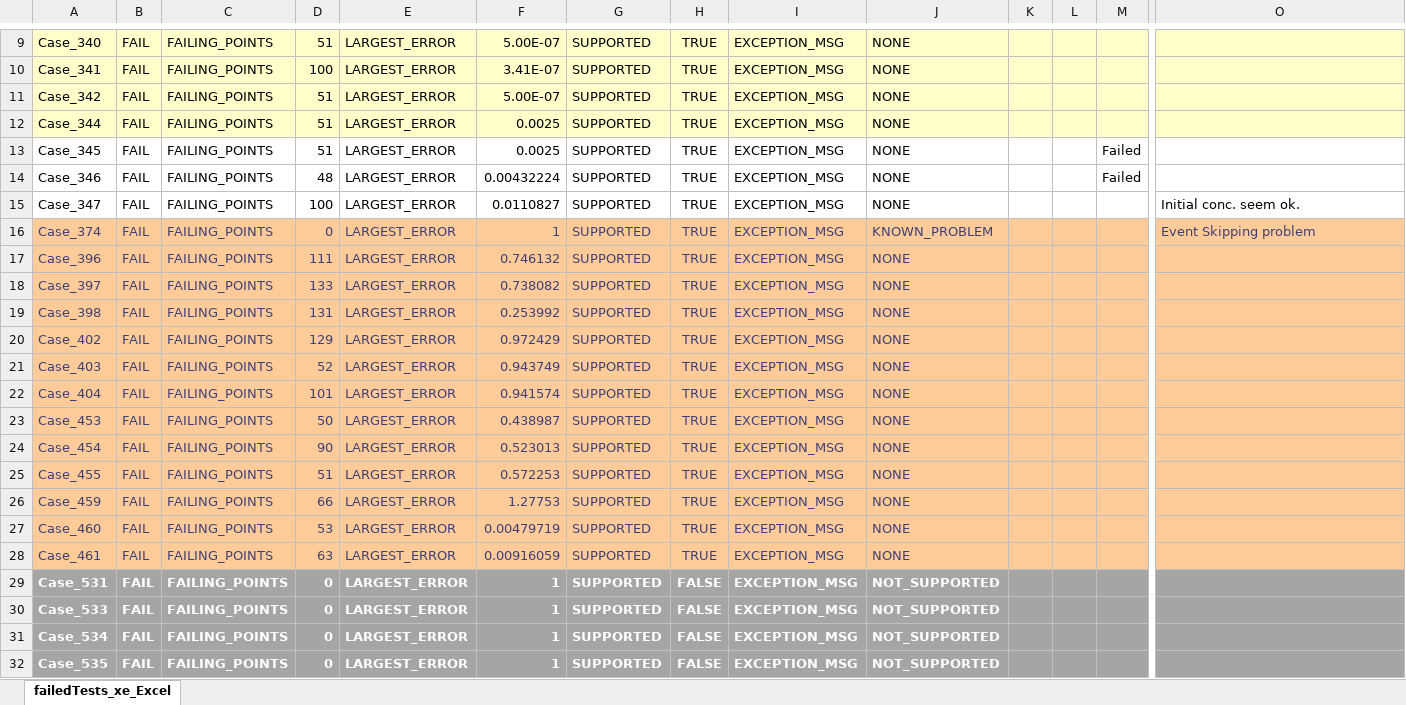
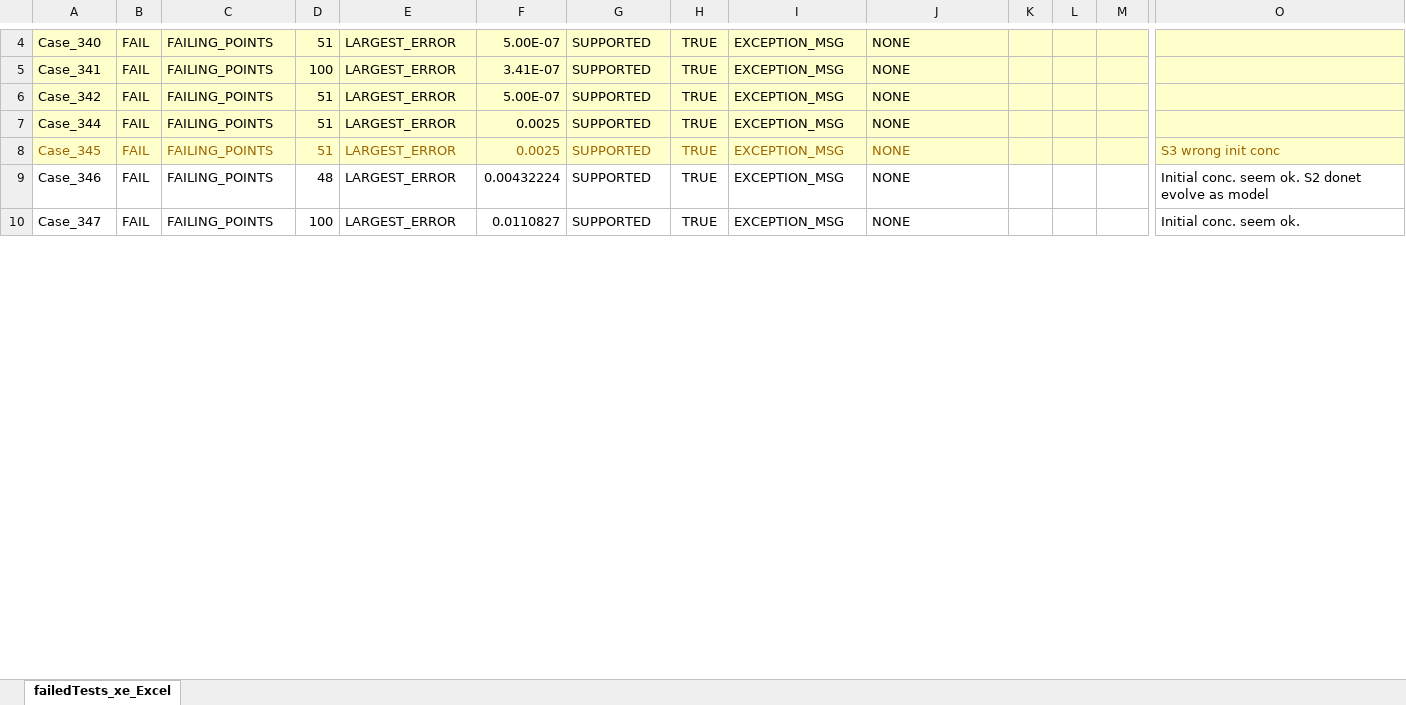
Before and after one commit to gregmedlock/roadrunnerwork, an Excel workbook: Misc/TestSuiteReports/failedTests_xel.xlsx, sheet failedTests_xe_Excel, drawn as a sheet; only a part is shown, gaps mark what is left out; values as stored, in another font and other column widths than the file's, no borders; removed rows and columns are numbered as before the commit, all else as after; rows hold the shown columns only; the diff covers the shown part only; the diff names each change by its address in the sheet, - before the commit and + after, or states it on an @@ line.

Commit message:
Added measuring time to reports

```diff
--- a/Misc/TestSuiteReports/failedTests_xel.xlsx (sheet failedTests_xe_Excel)
+++ b/Misc/TestSuiteReports/failedTests_xel.xlsx (sheet failedTests_xe_Excel)
-A8:O8 fill: none
+A8:O8 fill: #FFFFCC
-A8:J8 text colour: black
+A8:J8 text colour: #9C6500
-M8:M9: Failed
+M8:M9: (empty)
-O8: (empty)
+O8: S3 wrong init conc
-O9: (empty)
+O9: Initial conc. seem ok. S2 donet evolve as model
-row 16: Case_374 | FAIL | FAILING_POINTS | 0 | LARGEST_ERROR | 1 | SUPPORTED | TRUE | EXCEPTION_MSG | KNOWN_PROBLEM |  |  |  | Event Skipping problem
-row 17: Case_396 | FAIL | FAILING_POINTS | 111 | LARGEST_ERROR | 0.746132 | SUPPORTED | TRUE | EXCEPTION_MSG | NONE
-row 18: Case_397 | FAIL | FAILING_POINTS | 133 | LARGEST_ERROR | 0.738082 | SUPPORTED | TRUE | EXCEPTION_MSG | NONE
-row 19: Case_398 | FAIL | FAILING_POINTS | 131 | LARGEST_ERROR | 0.253992 | SUPPORTED | TRUE | EXCEPTION_MSG | NONE
-row 20: Case_402 | FAIL | FAILING_POINTS | 129 | LARGEST_ERROR | 0.972429 | SUPPORTED | TRUE | EXCEPTION_MSG | NONE
-row 21: Case_403 | FAIL | FAILING_POINTS | 52 | LARGEST_ERROR | 0.943749 | SUPPORTED | TRUE | EXCEPTION_MSG | NONE
-row 22: Case_404 | FAIL | FAILING_POINTS | 101 | LARGEST_ERROR | 0.941574 | SUPPORTED | TRUE | EXCEPTION_MSG | NONE
-row 23: Case_453 | FAIL | FAILING_POINTS | 50 | LARGEST_ERROR | 0.438987 | SUPPORTED | TRUE | EXCEPTION_MSG | NONE
-row 24: Case_454 | FAIL | FAILING_POINTS | 90 | LARGEST_ERROR | 0.523013 | SUPPORTED | TRUE | EXCEPTION_MSG | NONE
-row 25: Case_455 | FAIL | FAILING_POINTS | 51 | LARGEST_ERROR | 0.572253 | SUPPORTED | TRUE | EXCEPTION_MSG | NONE
-row 26: Case_459 | FAIL | FAILING_POINTS | 66 | LARGEST_ERROR | 1.27753 | SUPPORTED | TRUE | EXCEPTION_MSG | NONE
-row 27: Case_460 | FAIL | FAILING_POINTS | 53 | LARGEST_ERROR | 0.00479719 | SUPPORTED | TRUE | EXCEPTION_MSG | NONE
-row 28: Case_461 | FAIL | FAILING_POINTS | 63 | LARGEST_ERROR | 0.00916059 | SUPPORTED | TRUE | EXCEPTION_MSG | NONE
-row 29: Case_531 | FAIL | FAILING_POINTS | 0 | LARGEST_ERROR | 1 | SUPPORTED | FALSE | EXCEPTION_MSG | NOT_SUPPORTED
-row 30: Case_533 | FAIL | FAILING_POINTS | 0 | LARGEST_ERROR | 1 | SUPPORTED | FALSE | EXCEPTION_MSG | NOT_SUPPORTED
-row 31: Case_534 | FAIL | FAILING_POINTS | 0 | LARGEST_ERROR | 1 | SUPPORTED | FALSE | EXCEPTION_MSG | NOT_SUPPORTED
-row 32: Case_535 | FAIL | FAILING_POINTS | 0 | LARGEST_ERROR | 1 | SUPPORTED | FALSE | EXCEPTION_MSG | NOT_SUPPORTED
```
Also changed, not shown: 4 added rows, 84 removed rows, 5 edited cells and cell formats elsewhere in this sheet, 5 other files.
